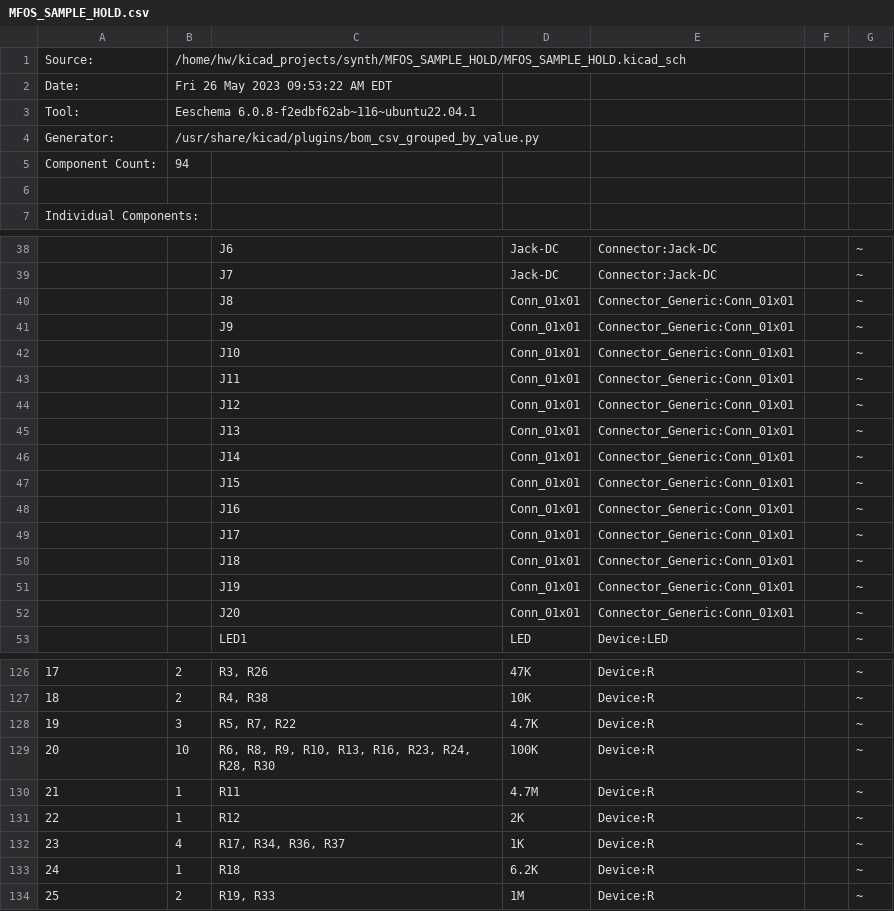
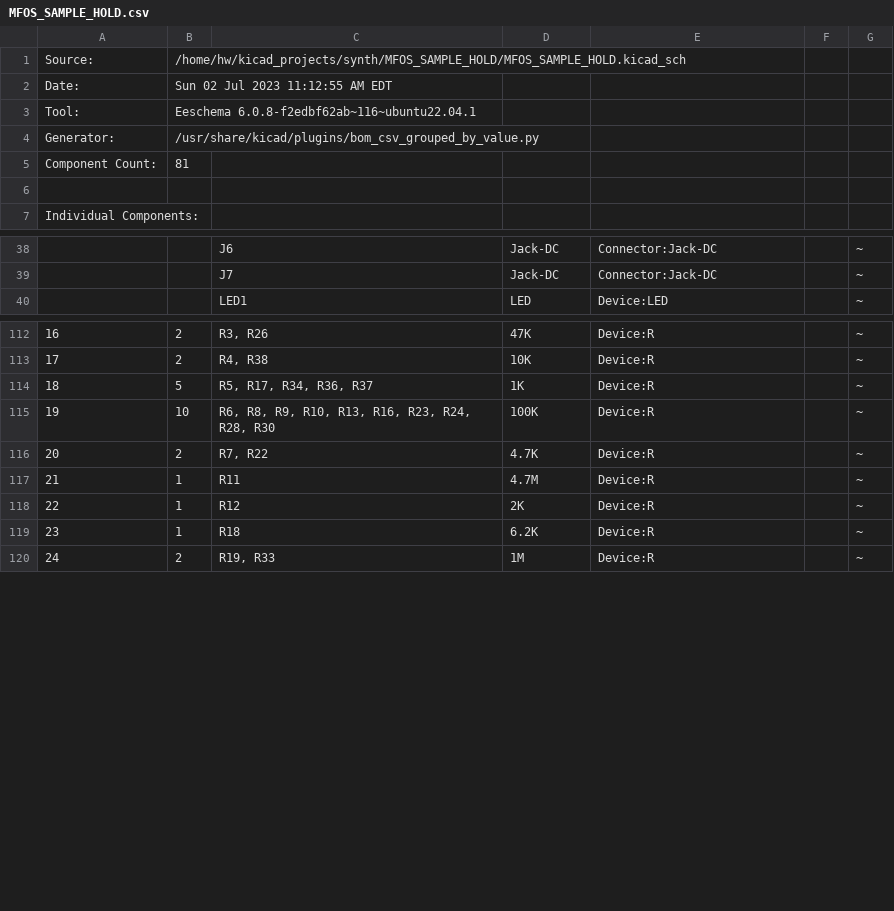
Before and after one commit to dehekkendekrekker/synth, a CSV file: MFOS_SAMPLE_HOLD/MFOS_SAMPLE_HOLD.csv, drawn as a sheet; only a part is shown, gaps mark what is left out; removed rows and columns are numbered as before the commit, all else as after; the diff covers the shown part only; the diff names each change by its address in the sheet, - before the commit and + after, or states it on an @@ line.

```diff
--- a/MFOS_SAMPLE_HOLD/MFOS_SAMPLE_HOLD.csv
+++ b/MFOS_SAMPLE_HOLD/MFOS_SAMPLE_HOLD.csv
-B2: Fri 26 May 2023 09:53:22 AM EDT
+B2: Sun 02 Jul 2023 11:12:55 AM EDT
-B5: 94
+B5: 81
-row 40:  |  | J8 | Conn_01x01 | Connector_Generic:Conn_01x01 |  | ~
-row 41:  |  | J9 | Conn_01x01 | Connector_Generic:Conn_01x01 |  | ~
-row 42:  |  | J10 | Conn_01x01 | Connector_Generic:Conn_01x01 |  | ~
-row 43:  |  | J11 | Conn_01x01 | Connector_Generic:Conn_01x01 |  | ~
-row 44:  |  | J12 | Conn_01x01 | Connector_Generic:Conn_01x01 |  | ~
-row 45:  |  | J13 | Conn_01x01 | Connector_Generic:Conn_01x01 |  | ~
-row 46:  |  | J14 | Conn_01x01 | Connector_Generic:Conn_01x01 |  | ~
-row 47:  |  | J15 | Conn_01x01 | Connector_Generic:Conn_01x01 |  | ~
-row 48:  |  | J16 | Conn_01x01 | Connector_Generic:Conn_01x01 |  | ~
-row 49:  |  | J17 | Conn_01x01 | Connector_Generic:Conn_01x01 |  | ~
-row 50:  |  | J18 | Conn_01x01 | Connector_Generic:Conn_01x01 |  | ~
-row 51:  |  | J19 | Conn_01x01 | Connector_Generic:Conn_01x01 |  | ~
-row 52:  |  | J20 | Conn_01x01 | Connector_Generic:Conn_01x01 |  | ~
@@ column A renumbered from row 107 down @@
-row 128: 19 | 3 | R5, R7, R22 | 4.7K | Device:R |  | ~
+row 114: 18 | 5 | R5, R17, R34, R36, R37 | 1K | Device:R |  | ~
+row 116: 20 | 2 | R7, R22 | 4.7K | Device:R |  | ~
-row 132: 23 | 4 | R17, R34, R36, R37 | 1K | Device:R |  | ~
```
Also changed, not shown: 1 removed row and 3 edited cells elsewhere in this file, MFOS_QUAD_3INP_MOD_MIXER/MFOS_QUAD_3INP_MOD_MIXER.csv, MFOS_RING_MOD/MFOS_RING_MOD.csv, 49 other files.
